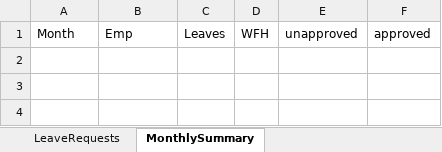
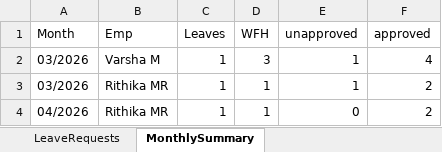
Before and after one commit to rithikamalve-8e/leave-agent, an Excel workbook: leaveagent/data/LeaveRequests.xlsx, sheet MonthlySummary, drawn as a sheet; values as stored, in another font and other column widths than the file's, no borders; the diff names each change by its address in the sheet, - before the commit and + after, or states it on an @@ line.

```diff
--- a/leaveagent/data/LeaveRequests.xlsx (sheet MonthlySummary)
+++ b/leaveagent/data/LeaveRequests.xlsx (sheet MonthlySummary)
+row 2: 03/2026 | Varsha M | 1 | 3 | 1 | 4
+row 3: 03/2026 | Rithika MR | 1 | 1 | 1 | 2
+row 4: 04/2026 | Rithika MR | 1 | 1 | 0 | 2
```
Also changed, not shown: sheet LeaveRequests, leaveagent/data/Employees.xlsx, 3 other files.
